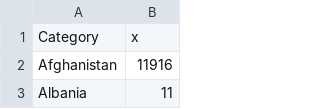
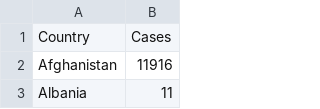
Before and after one commit to gideonTeo/FIT3179-A2, a CSV file: data/sum.csv, drawn as a sheet; only a part is shown; removed rows and columns are numbered as before the commit, all else as after; the diff names each change by its address in the sheet, - before the commit and + after, or states it on an @@ line.

```diff
--- a/data/sum.csv
+++ b/data/sum.csv
-row 1: Category | x
+row 1: Country | Cases
```
Also changed, not shown: 1 other file.
